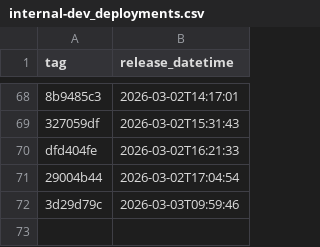
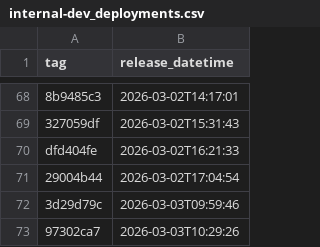
Before and after one commit to NHSDigital/electronic-prescription-service-api, a CSV file: _data/internal-dev_deployments.csv, drawn as a sheet; only a part is shown, gaps mark what is left out.

```diff
--- a/_data/internal-dev_deployments.csv
+++ b/_data/internal-dev_deployments.csv
@@ -72 +72,2 @@ dfd404fe,2026-03-02T16:21:33
 3d29d79c,2026-03-03T09:59:46
+97302ca7,2026-03-03T10:29:26
```
Also changed, not shown: 1 other file.
